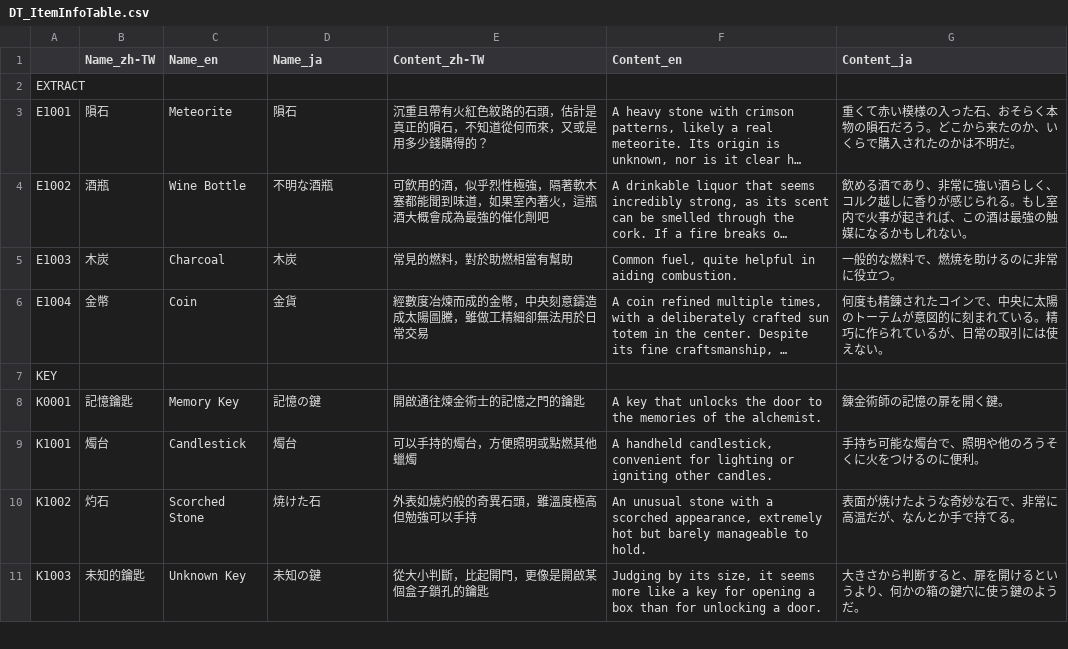
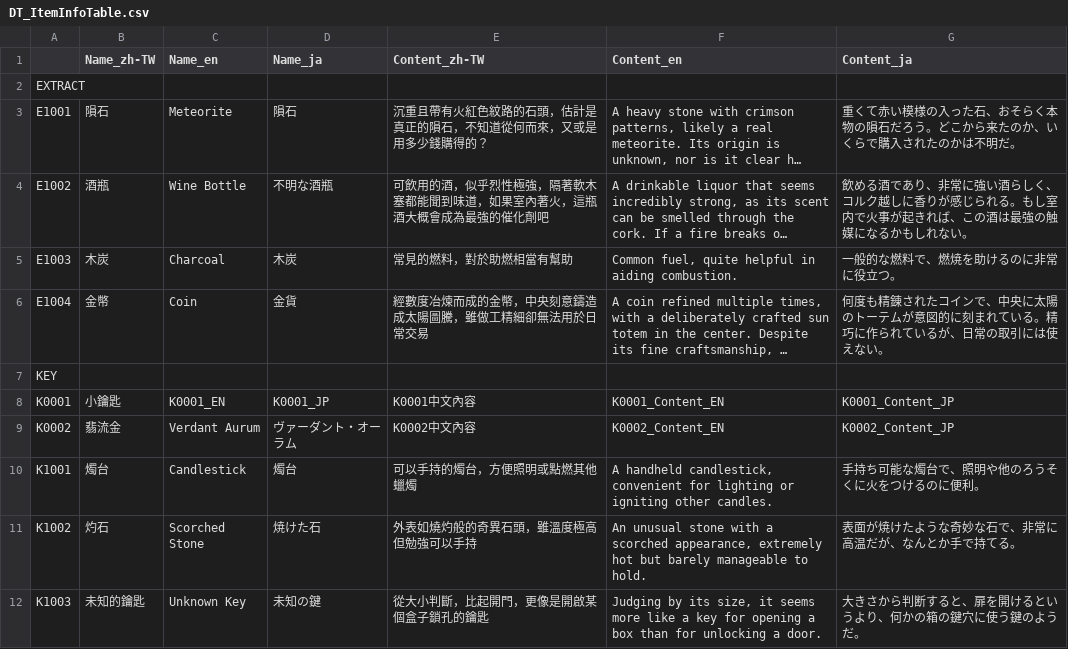
Before and after one commit to BlackDTD107Violin/1700Workshop-ImitationNo.1, a CSV file: Documents/DT_ItemInfoTable.csv, drawn as a sheet; only a part is shown; long unchanged cells end in …; the diff covers the shown part only; the diff names each change by its address in the sheet, - before the commit and + after, or states it on an @@ line.

```diff
--- a/Documents/DT_ItemInfoTable.csv
+++ b/Documents/DT_ItemInfoTable.csv
-B8 (Name_zh-TW): 記憶鑰匙
+B8 (Name_zh-TW): 小鑰匙
-C8 (Name_en): Memory Key
+C8 (Name_en): K0001_EN
-D8 (Name_ja): 記憶の鍵
+D8 (Name_ja): K0001_JP
-E8 (Content_zh-TW): 開啟通往煉金術士的記憶之門的鑰匙
+E8 (Content_zh-TW): K0001中文內容
-F8 (Content_en): A key that unlocks the door to the memories of the alchemist.
+F8 (Content_en): K0001_Content_EN
-G8 (Content_ja): 錬金術師の記憶の扉を開く鍵。
+G8 (Content_ja): K0001_Content_JP
+row 9: K0002 | 翡流金 | Verdant Aurum | ヴァーダント・オーラム | K0002中文內容 | K0002_Content_EN | K0002_Content_JP
```
Also changed, not shown: 7 added rows, 1 removed row and 18 edited cells elsewhere in this file, Documents/DT_TutorialInfoTable.csv, 31 other files.
